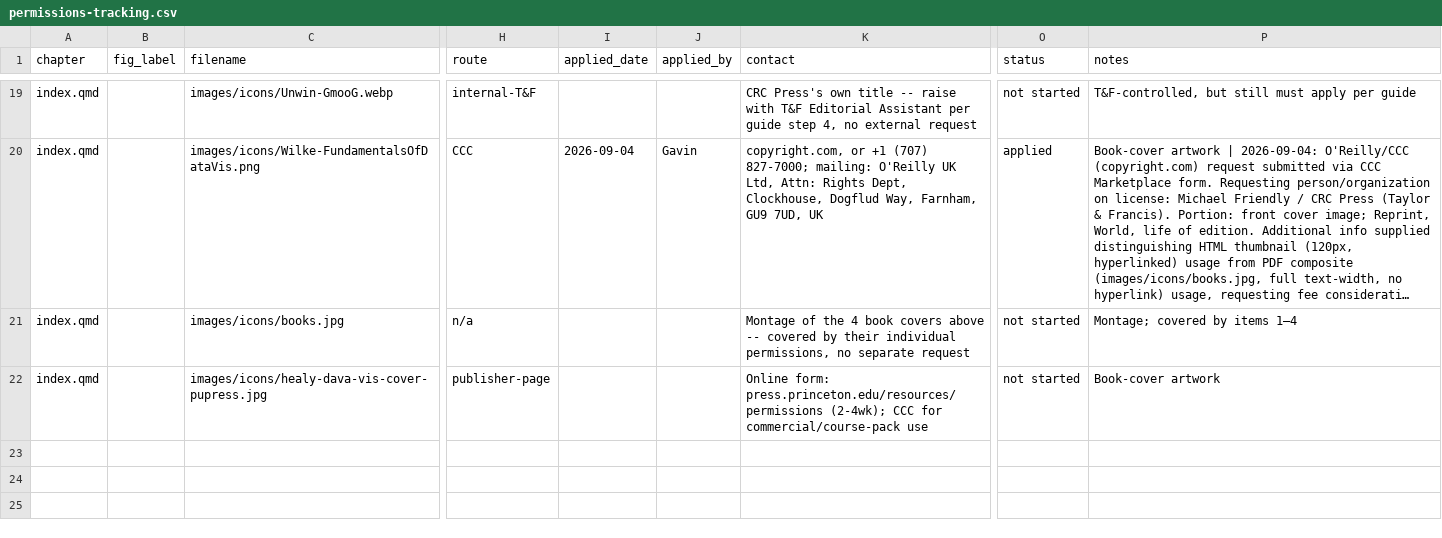
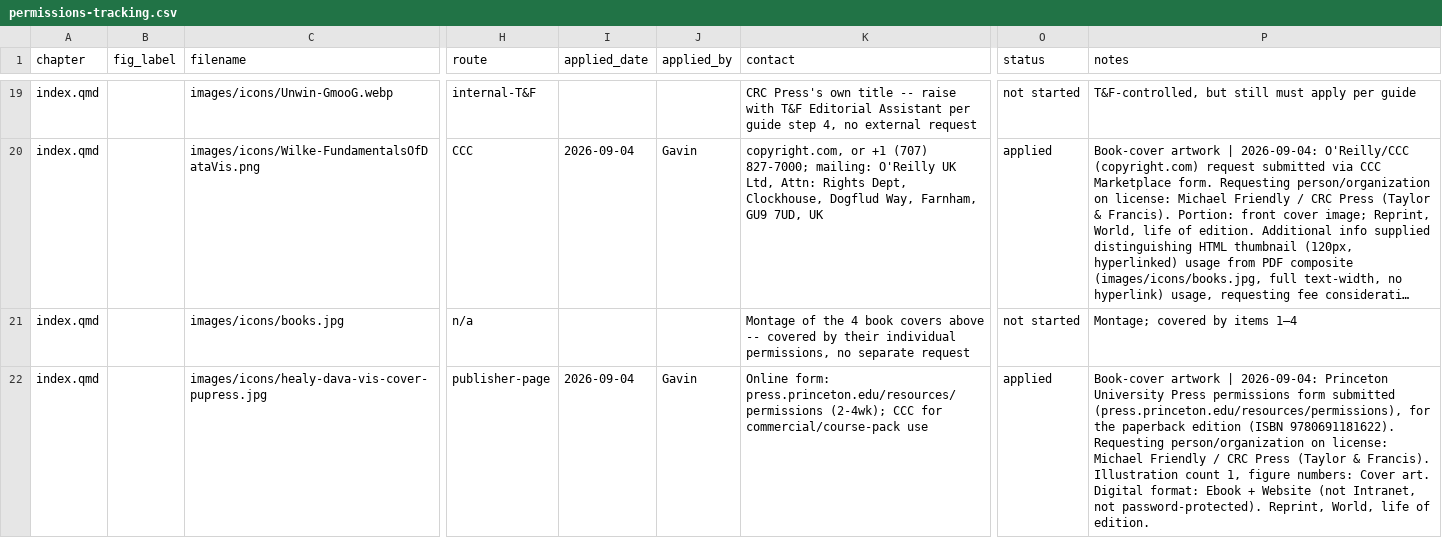
Before and after one commit to friendly/Vis-MLM-book, a CSV file: production/permissions-tracking.csv, drawn as a sheet; only a part is shown, gaps mark what is left out; long unchanged cells end in …; the diff names each change by its address in the sheet, - before the commit and + after, or states it on an @@ line.

Commit message:
Mark `healy-dava-vis-cover-pupress.jpg` as having permission `"applied"` (requested, not granted yet)

```diff
--- a/production/permissions-tracking.csv
+++ b/production/permissions-tracking.csv
-I22 (applied_date): (empty)
+I22 (applied_date): 2026-09-04
-J22 (applied_by): (empty)
+J22 (applied_by): Gavin
-O22 (status): not started
+O22 (status): applied
-P22 (notes): Book-cover artwork
+P22 (notes): Book-cover artwork | 2026-09-04: Princeton University Press permissions form submitted (press.princeton.edu/resources/permissions), for the paperback edition (ISBN 9780691181622). Requesting person/organization on license: Michael Friendly / CRC Press (Taylor & Francis). Illustration count 1, figure numbers: Cover art. Digital format: Ebook + Website (not Intranet, not password-protected). Reprint, World, life of edition.
```
